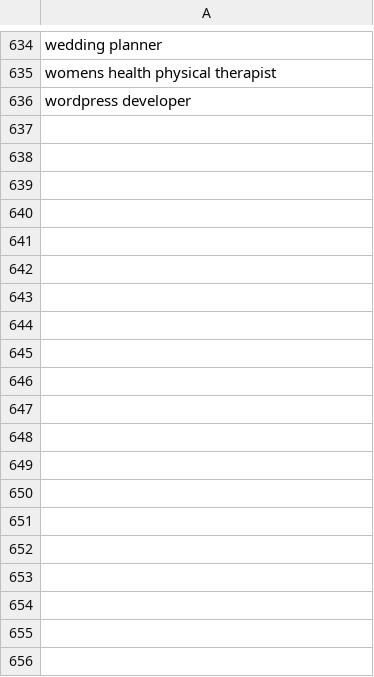
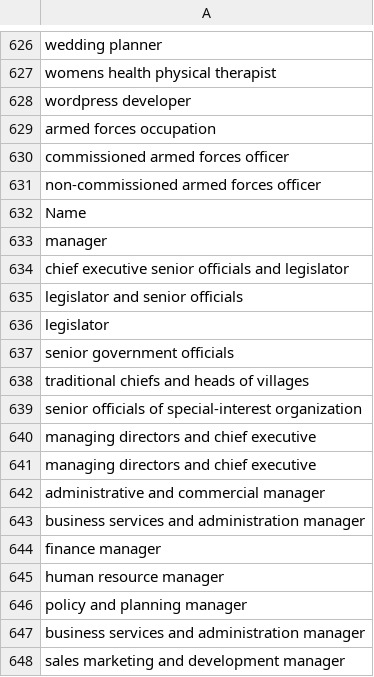
Before and after one commit to ctava/job-position-names-datasets, a CSV file: 2024-01/position_names.csv, drawn as a sheet; only a part is shown, gaps mark what is left out; the diff covers the shown part only.

Commit message:
chg: added additional positions

```diff
--- a/2024-01/position_names.csv
+++ b/2024-01/position_names.csv
@@ -636 +628,21 @@ womens health physical therapist
 wordpress developer
+armed forces occupation
+commissioned armed forces officer
+non-commissioned armed forces officer
+Name
+manager
+chief executive senior officials and legislator
+legislator and senior officials
+legislator
+senior government officials
+traditional chiefs and heads of villages
+senior officials of special-interest organization
+managing directors and chief executive
+managing directors and chief executive
+administrative and commercial manager
+business services and administration manager
+finance manager
+human resource manager
+policy and planning manager
+business services and administration manager
+sales marketing and development manager
```
Also changed, not shown: 153 added rows, 6 removed rows and 2 moved rows elsewhere in this file, 5 other files.
